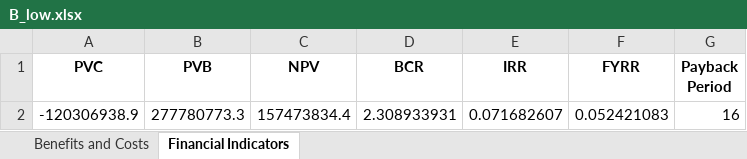
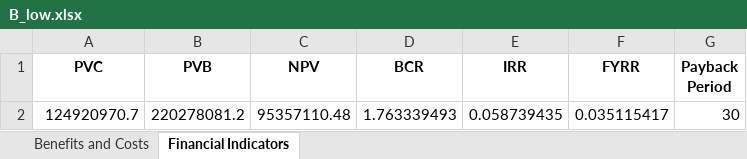
Before and after one commit to jackli100/Economy-coursework, an Excel workbook: B_low.xlsx, sheet Financial Indicators, drawn as a sheet; values as stored, in another font and other column widths than the file's, no borders; removed rows and columns are numbered as before the commit, all else as after; the diff names each change by its address in the sheet, - before the commit and + after, or states it on an @@ line.

```diff
--- a/B_low.xlsx (sheet Financial Indicators)
+++ b/B_low.xlsx (sheet Financial Indicators)
-row 2: -120306938.9 | 277780773.3 | 157473834.4 | 2.308933931 | 0.071682607 | 0.052421083 | 16
+row 2: 124920970.7 | 220278081.2 | 95357110.48 | 1.763339493 | 0.058739435 | 0.035115417 | 30
```
Also changed, not shown: sheet Benefits and Costs, A_low.xlsx, 29 other files.
